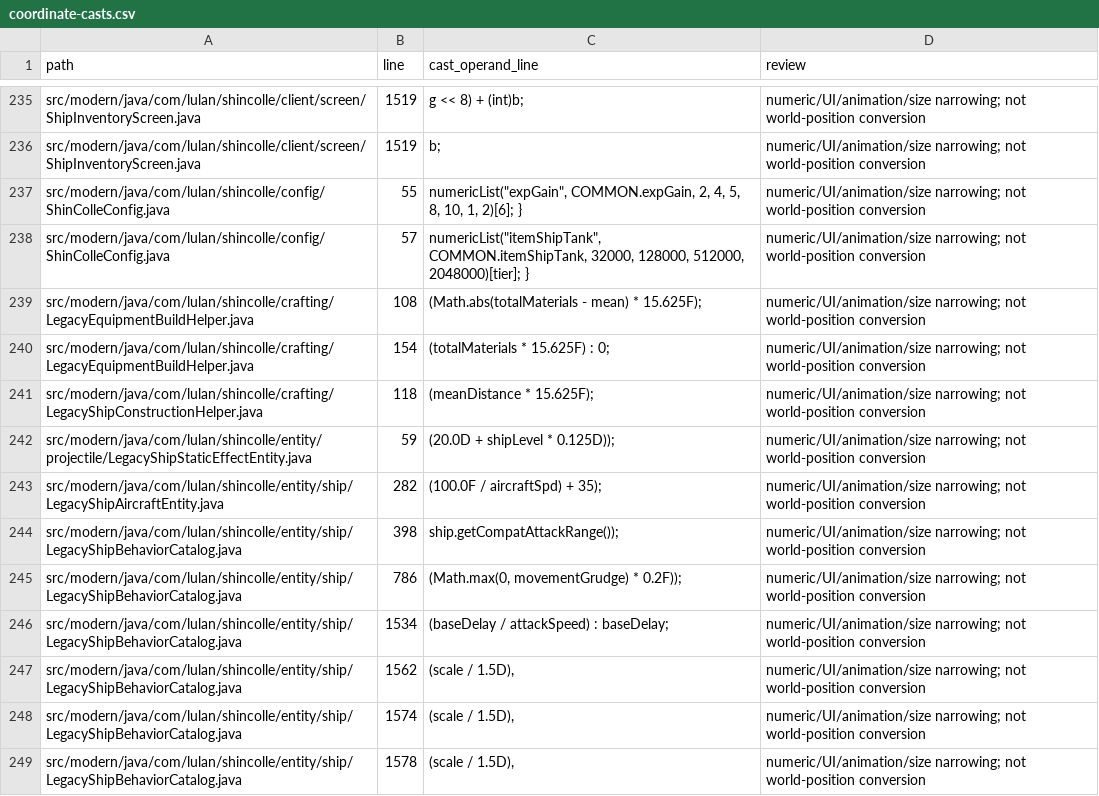
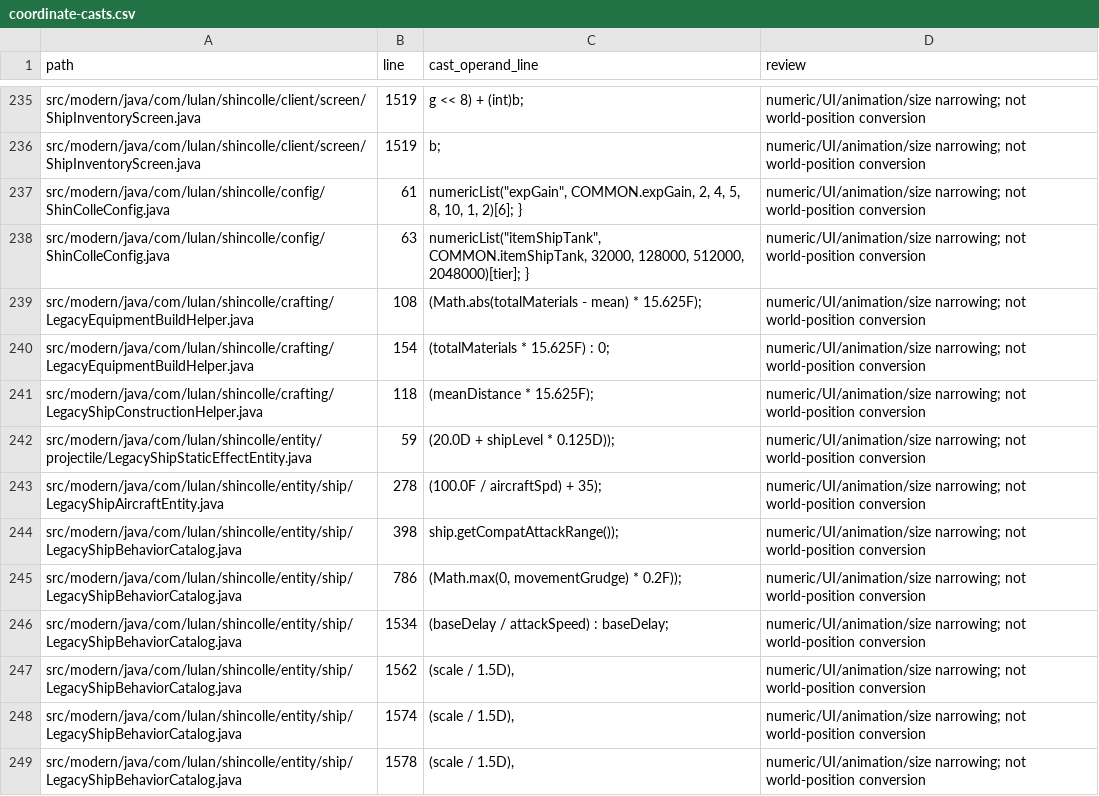
Before and after one commit to Nothingness-Void/ShinColle, a CSV file: migration_batches/2026-11-22-negative-y-water/coordinate-casts.csv, drawn as a sheet; only a part is shown, gaps mark what is left out.

```diff
--- a/migration_batches/2026-11-22-negative-y-water/coordinate-casts.csv
+++ b/migration_batches/2026-11-22-negative-y-water/coordinate-casts.csv
@@ -236,4 +236,4 @@ src/modern/java/com/lulan/shincolle/client/screen/ShipInventoryScreen.java,1519,
 src/modern/java/com/lulan/shincolle/client/screen/ShipInventoryScreen.java,1519,b;,numeric/UI/animation/size narrowing; not world-position conversion
-src/modern/java/com/lulan/shincolle/config/ShinColleConfig.java,55,"numericList(""expGain"", COMMON.expGain, 2, 4, 5, 8, 10, 1, 2)[6]; }",numeric/UI/animation/size narrowing; not world-position conversion
-src/modern/java/com/lulan/shincolle/config/ShinColleConfig.java,57,"numericList(""itemShipTank"", COMMON.itemShipTank, 32000, 128000, 512000, 2048000)[tier]; }",numeric/UI/animation/size narrowing; not world-position conversion
+src/modern/java/com/lulan/shincolle/config/ShinColleConfig.java,61,"numericList(""expGain"", COMMON.expGain, 2, 4, 5, 8, 10, 1, 2)[6]; }",numeric/UI/animation/size narrowing; not world-position conversion
+src/modern/java/com/lulan/shincolle/config/ShinColleConfig.java,63,"numericList(""itemShipTank"", COMMON.itemShipTank, 32000, 128000, 512000, 2048000)[tier]; }",numeric/UI/animation/size narrowing; not world-position conversion
 src/modern/java/com/lulan/shincolle/crafting/LegacyEquipmentBuildHelper.java,108,(Math.abs(totalMaterials - mean) * 15.625F);,numeric/UI/animation/size narrowing; not world-position conversion
@@ -242,3 +242,3 @@ src/modern/java/com/lulan/shincolle/crafting/LegacyShipConstructionHelper.java,1
 src/modern/java/com/lulan/shincolle/entity/projectile/LegacyShipStaticEffectEntity.java,59,(20.0D + shipLevel * 0.125D));,numeric/UI/animation/size narrowing; not world-position conversion
-src/modern/java/com/lulan/shincolle/entity/ship/LegacyShipAircraftEntity.java,282,(100.0F / aircraftSpd) + 35);,numeric/UI/animation/size narrowing; not world-position conversion
+src/modern/java/com/lulan/shincolle/entity/ship/LegacyShipAircraftEntity.java,278,(100.0F / aircraftSpd) + 35);,numeric/UI/animation/size narrowing; not world-position conversion
 src/modern/java/com/lulan/shincolle/entity/ship/LegacyShipBehaviorCatalog.java,398,ship.getCompatAttackRange());,numeric/UI/animation/size narrowing; not world-position conversion
```
Also changed, not shown: 18 other files.
